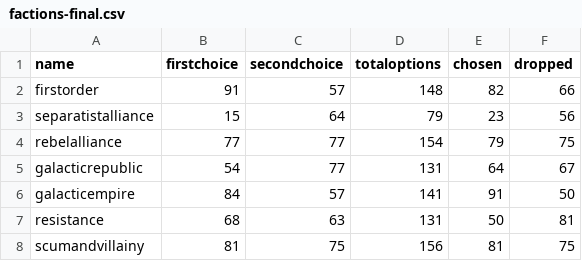
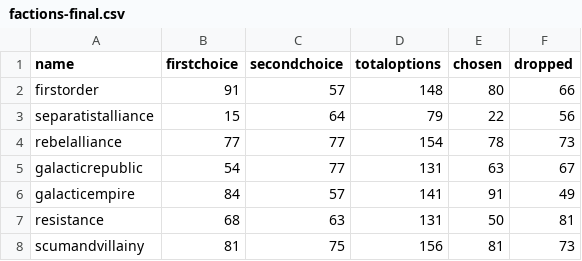
Before and after one commit to XPav/jtoanalysis, a CSV file: factions-final.csv, drawn as a sheet.

```diff
--- a/factions-final.csv
+++ b/factions-final.csv
@@ -1,8 +1,8 @@
 name,firstchoice,secondchoice,totaloptions,chosen,dropped
-firstorder,91,57,148,82,66
-separatistalliance,15,64,79,23,56
-rebelalliance,77,77,154,79,75
-galacticrepublic,54,77,131,64,67
-galacticempire,84,57,141,91,50
+firstorder,91,57,148,80,66
+separatistalliance,15,64,79,22,56
+rebelalliance,77,77,154,78,73
+galacticrepublic,54,77,131,63,67
+galacticempire,84,57,141,91,49
 resistance,68,63,131,50,81
-scumandvillainy,81,75,156,81,75
+scumandvillainy,81,75,156,81,73
```
Also changed, not shown: 1 other file.
